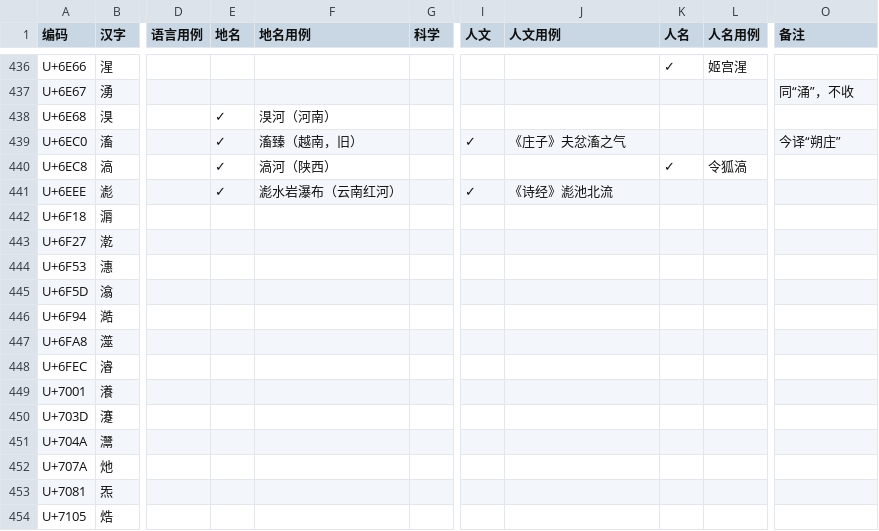
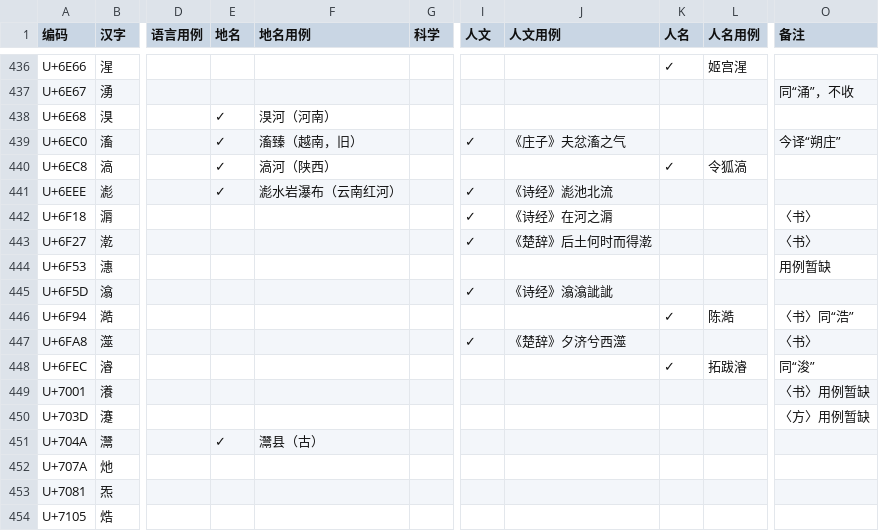
Before and after one commit to Buernia/Waizi, a CSV file: 外字一览表.csv, drawn as a sheet; only a part is shown, gaps mark what is left out; the diff names each change by its address in the sheet, - before the commit and + after, or states it on an @@ line.

Commit message:
Update 外字一览表.csv

```diff
--- a/外字一览表.csv
+++ b/外字一览表.csv
-I442:I443 (人文): (empty)
+I442:I443 (人文): ✓
-J442 (人文用例): (empty)
+J442 (人文用例): 《诗经》在河之漘
-O442:O443 (备注): (empty)
+O442:O443 (备注): 〈书〉
-J443 (人文用例): (empty)
+J443 (人文用例): 《楚辞》后土何时而得漧
-O444 (备注): (empty)
+O444 (备注): 用例暂缺
-I445 (人文): (empty)
+I445 (人文): ✓
-J445 (人文用例): (empty)
+J445 (人文用例): 《诗经》潝潝訿訿
-K446 (人名): (empty)
+K446 (人名): ✓
-L446 (人名用例): (empty)
+L446 (人名用例): 陈澔
-O446 (备注): (empty)
+O446 (备注): 〈书〉同“浩”
-I447 (人文): (empty)
+I447 (人文): ✓
-J447 (人文用例): (empty)
+J447 (人文用例): 《楚辞》夕济兮西澨
-O447 (备注): (empty)
+O447 (备注): 〈书〉
-K448 (人名): (empty)
+K448 (人名): ✓
-L448 (人名用例): (empty)
+L448 (人名用例): 拓跋濬
-O448 (备注): (empty)
+O448 (备注): 同“浚”
-O449 (备注): (empty)
+O449 (备注): 〈书〉用例暂缺
-O450 (备注): (empty)
+O450 (备注): 〈方〉用例暂缺
-E451 (地名): (empty)
+E451 (地名): ✓
-F451 (地名用例): (empty)
+F451 (地名用例): 灊县（古）
```
